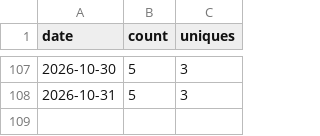
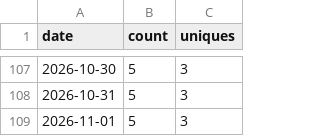
Before and after one commit to Kr1sCode/infra-automation-lab, a CSV file: .github/traffic/clones.csv, drawn as a sheet; only a part is shown, gaps mark what is left out.

```diff
--- a/.github/traffic/clones.csv
+++ b/.github/traffic/clones.csv
@@ -108 +108,2 @@ date,count,uniques
 2026-10-31,5,3
+2026-11-01,5,3
```
Also changed, not shown: .github/traffic/views.csv.
